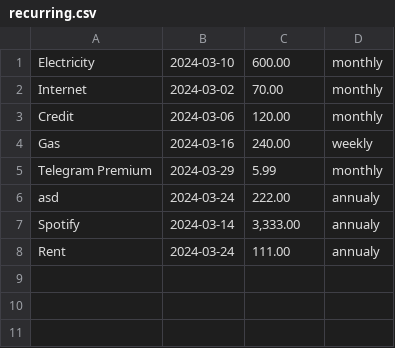
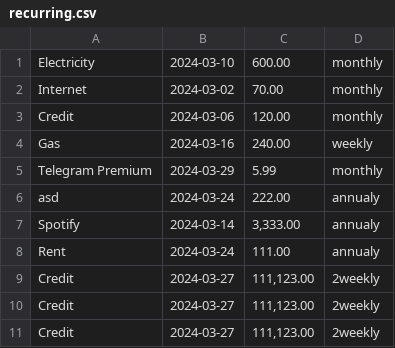
Before and after one commit to iznetsss/Fincheck, a CSV file: data/recurring.csv, drawn as a sheet.

```diff
--- a/data/recurring.csv
+++ b/data/recurring.csv
@@ -8 +8,4 @@ Spotify;2024-03-14;3,333.00;annualy
 Rent;2024-03-24;111.00;annualy
+Credit;2024-03-27;111,123.00;2weekly
+Credit;2024-03-27;111,123.00;2weekly
+Credit;2024-03-27;111,123.00;2weekly
```
Also changed, not shown: data/expenses.csv, 2 other files.
